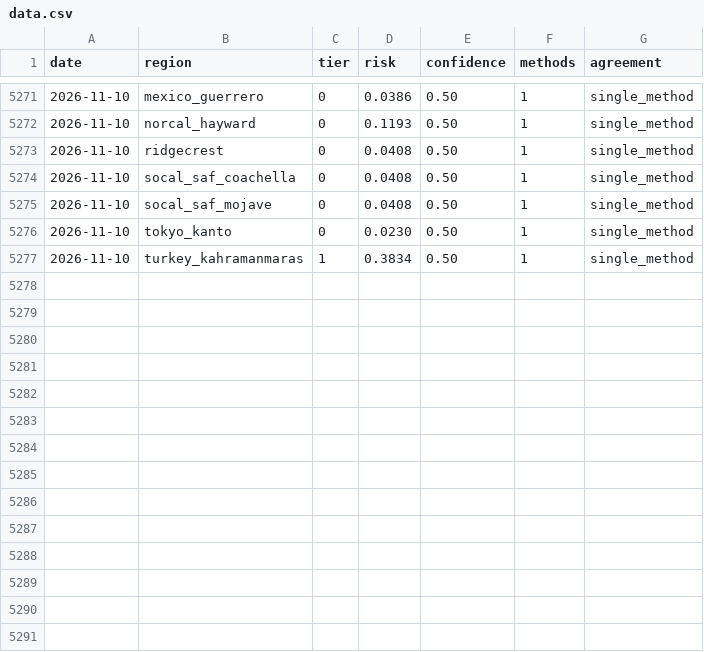
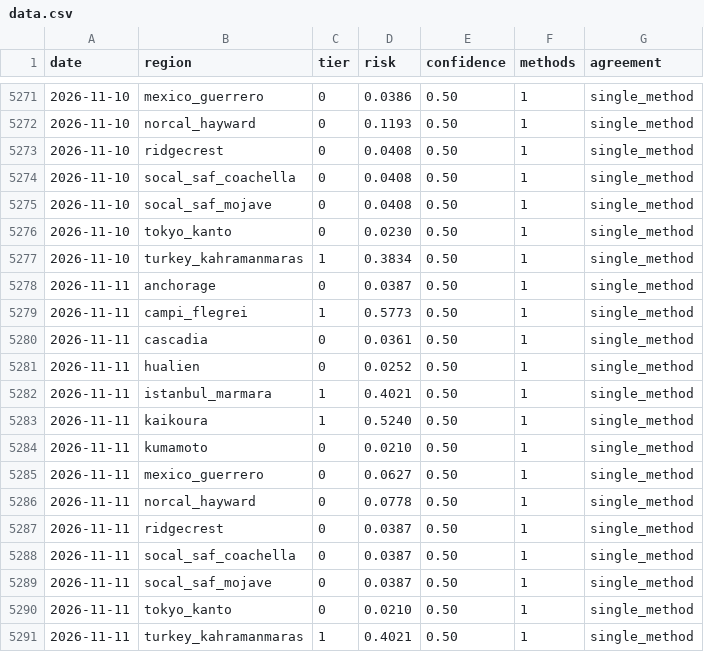
Before and after one commit to kantrarian/geospec, a CSV file: monitoring/dashboard/data.csv, drawn as a sheet; only a part is shown, gaps mark what is left out; the diff names each change by its address in the sheet, - before the commit and + after, or states it on an @@ line.

```diff
--- a/monitoring/dashboard/data.csv
+++ b/monitoring/dashboard/data.csv
+row 5278: 2026-11-11 | anchorage | 0 | 0.0387 | 0.50 | 1 | single_method
+row 5279: 2026-11-11 | campi_flegrei | 1 | 0.5773 | 0.50 | 1 | single_method
+row 5280: 2026-11-11 | cascadia | 0 | 0.0361 | 0.50 | 1 | single_method
+row 5281: 2026-11-11 | hualien | 0 | 0.0252 | 0.50 | 1 | single_method
+row 5282: 2026-11-11 | istanbul_marmara | 1 | 0.4021 | 0.50 | 1 | single_method
+row 5283: 2026-11-11 | kaikoura | 1 | 0.5240 | 0.50 | 1 | single_method
+row 5284: 2026-11-11 | kumamoto | 0 | 0.0210 | 0.50 | 1 | single_method
+row 5285: 2026-11-11 | mexico_guerrero | 0 | 0.0627 | 0.50 | 1 | single_method
+row 5286: 2026-11-11 | norcal_hayward | 0 | 0.0778 | 0.50 | 1 | single_method
+row 5287: 2026-11-11 | ridgecrest | 0 | 0.0387 | 0.50 | 1 | single_method
+row 5288: 2026-11-11 | socal_saf_coachella | 0 | 0.0387 | 0.50 | 1 | single_method
+row 5289: 2026-11-11 | socal_saf_mojave | 0 | 0.0387 | 0.50 | 1 | single_method
+row 5290: 2026-11-11 | tokyo_kanto | 0 | 0.0210 | 0.50 | 1 | single_method
+row 5291: 2026-11-11 | turkey_kahramanmaras | 1 | 0.4021 | 0.50 | 1 | single_method
```
Also changed, not shown: docs/data.csv, 24 other files.
